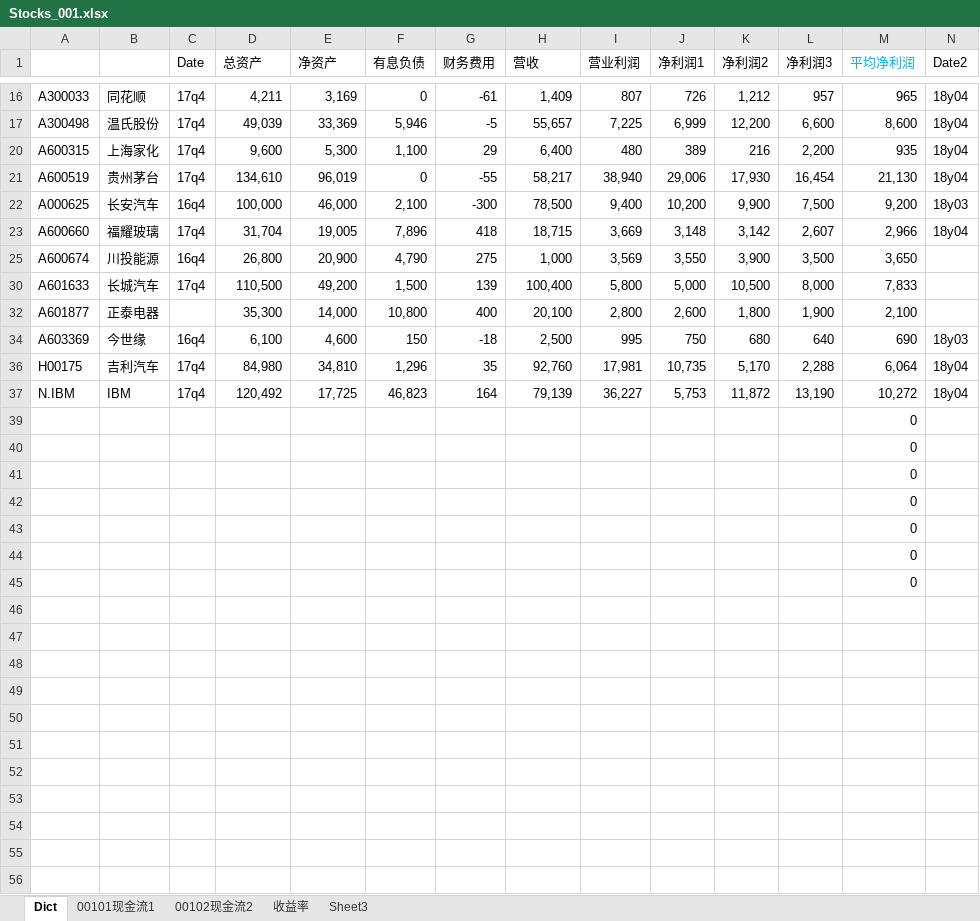
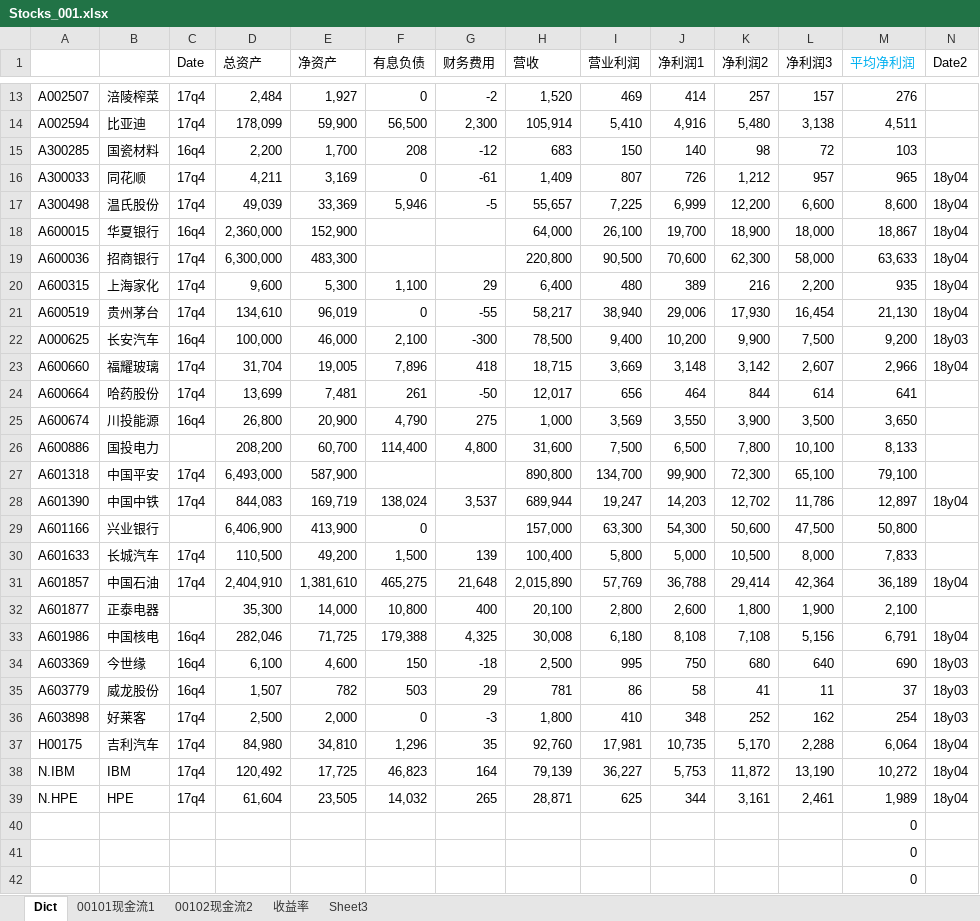
Before and after one commit to wuzhen0808/daydayup, an Excel workbook: stocks/Stocks_001.xlsx, sheet Dict, drawn as a sheet; only a part is shown, gaps mark what is left out; the shorter side is filled out with more unchanged rows; values as stored, in another font and other column widths than the file's, no borders; rows hold the shown columns only; the diff covers the shown part only; the diff names each change by its address in the sheet, - before the commit and + after, or states it on an @@ line.

```diff
--- a/stocks/Stocks_001.xlsx (sheet Dict)
+++ b/stocks/Stocks_001.xlsx (sheet Dict)
@@ row 13 unhidden: A002507 | 涪陵榨菜 | 17q4 | 2,484 | 1,927 | 0 | -2 | 1,520 | 469 | 414 | 257 | 157 | 276 @@
@@ row 14 unhidden: A002594 | 比亚迪 | 17q4 | 178,099 | 59,900 | 56,500 | 2,300 | 105,914 | 5,410 | 4,916 | 5,480 | 3,138 | 4,511 @@
@@ row 15 unhidden: A300285 | 国瓷材料 | 16q4 | 2,200 | 1,700 | 208 | -12 | 683 | 150 | 140 | 98 | 72 | 103 @@
@@ row 18 unhidden: A600015 | 华夏银行 | 16q4 | 2,360,000 | 152,900 |  |  | 64,000 | 26,100 | 19,700 | 18,900 | 18,000 | 18,867 | 18y04 @@
@@ row 19 unhidden: A600036 | 招商银行 | 17q4 | 6,300,000 | 483,300 |  |  | 220,800 | 90,500 | 70,600 | 62,300 | 58,000 | 63,633 | 18y04 @@
@@ row 24 unhidden: A600664 | 哈药股份 | 17q4 | 13,699 | 7,481 | 261 | -50 | 12,017 | 656 | 464 | 844 | 614 | 641 @@
@@ row 26 unhidden: A600886 | 国投电力 |  | 208,200 | 60,700 | 114,400 | 4,800 | 31,600 | 7,500 | 6,500 | 7,800 | 10,100 | 8,133 @@
@@ row 27 unhidden: A601318 | 中国平安 | 17q4 | 6,493,000 | 587,900 |  |  | 890,800 | 134,700 | 99,900 | 72,300 | 65,100 | 79,100 @@
@@ row 28 unhidden: A601390 | 中国中铁 | 17q4 | 844,083 | 169,719 | 138,024 | 3,537 | 689,944 | 19,247 | 14,203 | 12,702 | 11,786 | 12,897 | 18y04 @@
@@ row 29 unhidden: A601166 | 兴业银行 |  | 6,406,900 | 413,900 | 0 |  | 157,000 | 63,300 | 54,300 | 50,600 | 47,500 | 50,800 @@
@@ row 31 unhidden: A601857 | 中国石油 | 17q4 | 2,404,910 | 1,381,610 | 465,275 | 21,648 | 2,015,890 | 57,769 | 36,788 | 29,414 | 42,364 | 36,189 | 18y04 @@
@@ row 33 unhidden: A601986 | 中国核电 | 16q4 | 282,046 | 71,725 | 179,388 | 4,325 | 30,008 | 6,180 | 8,108 | 7,108 | 5,156 | 6,791 | 18y04 @@
+row 35: A603779 | 威龙股份 | 16q4 | 1,507 | 782 | 503 | 29 | 781 | 86 | 58 | 41 | 11 | 37 | 18y03
@@ row 36 unhidden: A603898 | 好莱客 | 17q4 | 2,500 | 2,000 | 0 | -3 | 1,800 | 410 | 348 | 252 | 162 | 254 | 18y03 @@
@@ row 39 unhidden: N.HPE | HPE | 17q4 | 61,604 | 23,505 | 14,032 | 265 | 28,871 | 625 | 344 | 3,161 | 2,461 | 1,989 | 18y04 @@
```
Also changed, not shown: 5 hidden or unhidden rows elsewhere in this sheet, formulas that keep their value.
